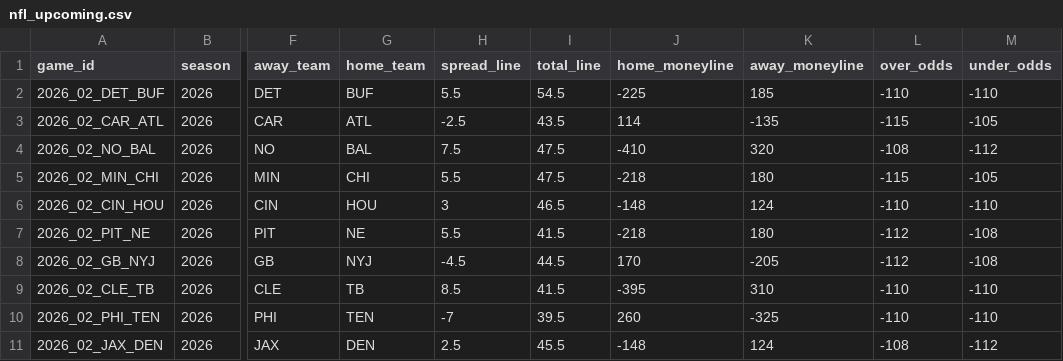
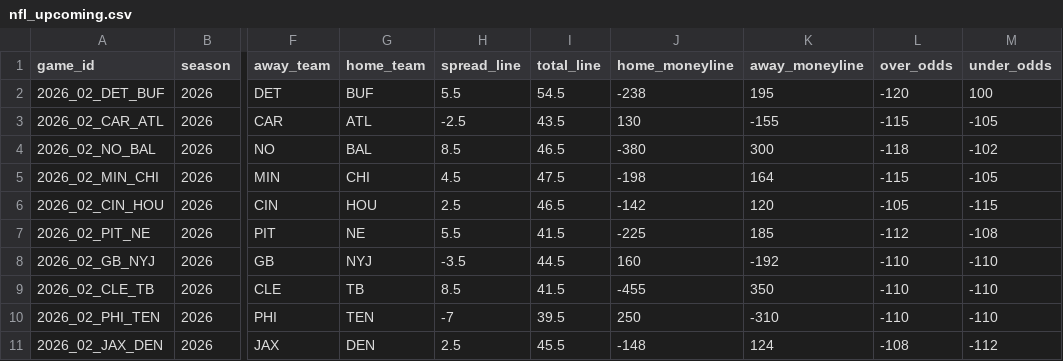
Before and after one commit to georgecharlesworth5-sudo/footystatpack, a CSV file: data/nfl_upcoming.csv, drawn as a sheet; only a part is shown, gaps mark what is left out; the diff covers the shown part only; the diff names each change by its address in the sheet, - before the commit and + after, or states it on an @@ line.

```diff
--- a/data/nfl_upcoming.csv
+++ b/data/nfl_upcoming.csv
-J2 (home_moneyline): -225
+J2 (home_moneyline): -238
-K2 (away_moneyline): 185
+K2 (away_moneyline): 195
-L2 (over_odds): -110
+L2 (over_odds): -120
-M2 (under_odds): -110
+M2 (under_odds): 100
-J3 (home_moneyline): 114
+J3 (home_moneyline): 130
-K3 (away_moneyline): -135
+K3 (away_moneyline): -155
-H4 (spread_line): 7.5
+H4 (spread_line): 8.5
-I4 (total_line): 47.5
+I4 (total_line): 46.5
-J4 (home_moneyline): -410
+J4 (home_moneyline): -380
-K4 (away_moneyline): 320
+K4 (away_moneyline): 300
-L4 (over_odds): -108
+L4 (over_odds): -118
-M4 (under_odds): -112
+M4 (under_odds): -102
-H5 (spread_line): 5.5
+H5 (spread_line): 4.5
-J5 (home_moneyline): -218
+J5 (home_moneyline): -198
-K5 (away_moneyline): 180
+K5 (away_moneyline): 164
-H6 (spread_line): 3
+H6 (spread_line): 2.5
-J6 (home_moneyline): -148
+J6 (home_moneyline): -142
-K6 (away_moneyline): 124
+K6 (away_moneyline): 120
-L6 (over_odds): -110
+L6 (over_odds): -105
-M6 (under_odds): -110
+M6 (under_odds): -115
-J7 (home_moneyline): -218
+J7 (home_moneyline): -225
-K7 (away_moneyline): 180
+K7 (away_moneyline): 185
-H8 (spread_line): -4.5
+H8 (spread_line): -3.5
-J8 (home_moneyline): 170
+J8 (home_moneyline): 160
-K8 (away_moneyline): -205
+K8 (away_moneyline): -192
-L8 (over_odds): -112
+L8 (over_odds): -110
-M8 (under_odds): -108
+M8 (under_odds): -110
-J9 (home_moneyline): -395
+J9 (home_moneyline): -455
-K9 (away_moneyline): 310
+K9 (away_moneyline): 350
-J10 (home_moneyline): 260
+J10 (home_moneyline): 250
-K10 (away_moneyline): -325
+K10 (away_moneyline): -310
```
Also changed, not shown: 28 edited cells elsewhere in this file, 2 other files.
